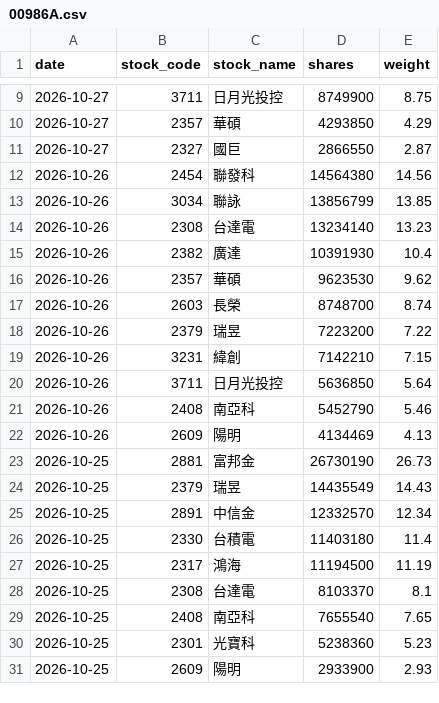
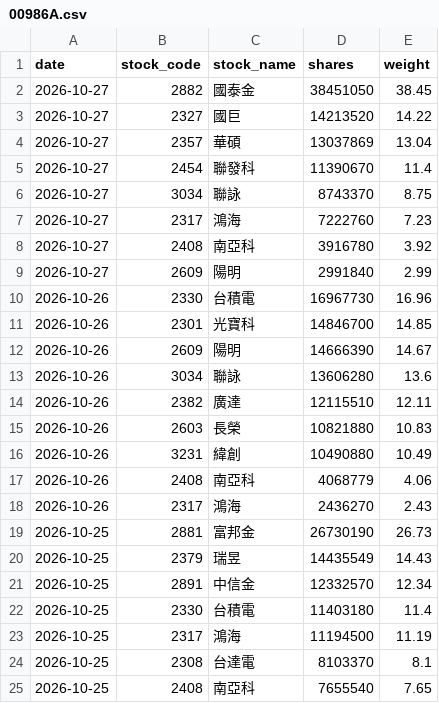
Before and after one commit to yrjjan-allen/active-etf-dashboard, a CSV file: data/00986A.csv, drawn as a sheet; only a part is shown, gaps mark what is left out; the shorter side is filled out with more unchanged rows; the diff covers the shown part only.

```diff
--- a/data/00986A.csv
+++ b/data/00986A.csv
@@ -9,15 +2,18 @@
-2026-10-27,3711,日月光投控,8749900,8.75
-2026-10-27,2357,華碩,4293850,4.29
-2026-10-27,2327,國巨,2866550,2.87
-2026-10-26,2454,聯發科,14564380,14.56
-2026-10-26,3034,聯詠,13856799,13.85
-2026-10-26,2308,台達電,13234140,13.23
-2026-10-26,2382,廣達,10391930,10.4
-2026-10-26,2357,華碩,9623530,9.62
-2026-10-26,2603,長榮,8748700,8.74
-2026-10-26,2379,瑞昱,7223200,7.22
-2026-10-26,3231,緯創,7142210,7.15
-2026-10-26,3711,日月光投控,5636850,5.64
-2026-10-26,2408,南亞科,5452790,5.46
-2026-10-26,2609,陽明,4134469,4.13
+2026-10-27,2882,國泰金,38451050,38.45
+2026-10-27,2327,國巨,14213520,14.22
+2026-10-27,2357,華碩,13037869,13.04
+2026-10-27,2454,聯發科,11390670,11.4
+2026-10-27,3034,聯詠,8743370,8.75
+2026-10-27,2317,鴻海,7222760,7.23
+2026-10-27,2408,南亞科,3916780,3.92
+2026-10-27,2609,陽明,2991840,2.99
+2026-10-26,2330,台積電,16967730,16.96
+2026-10-26,2301,光寶科,14846700,14.85
+2026-10-26,2609,陽明,14666390,14.67
+2026-10-26,3034,聯詠,13606280,13.6
+2026-10-26,2382,廣達,12115510,12.11
+2026-10-26,2603,長榮,10821880,10.83
+2026-10-26,3231,緯創,10490880,10.49
+2026-10-26,2408,南亞科,4068779,4.06
+2026-10-26,2317,鴻海,2436270,2.43
 2026-10-25,2881,富邦金,26730190,26.73
```
Also changed, not shown: 7 removed rows elsewhere in this file, data/00948B.csv, data/00980A.csv, 5 other files.
